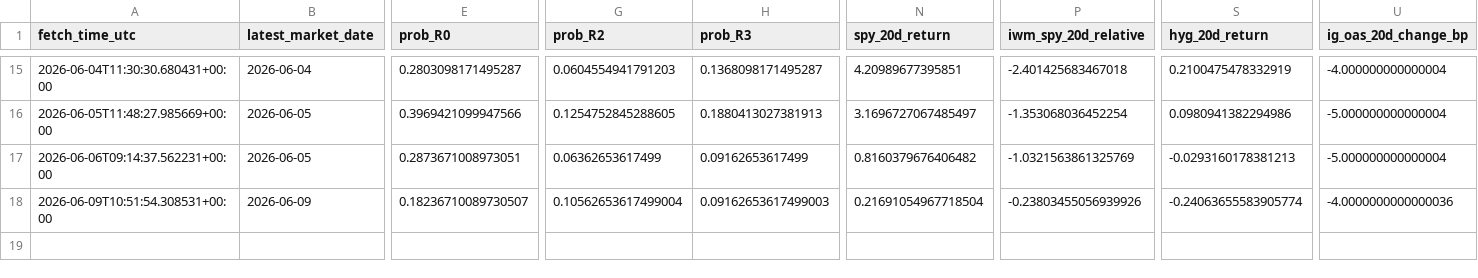
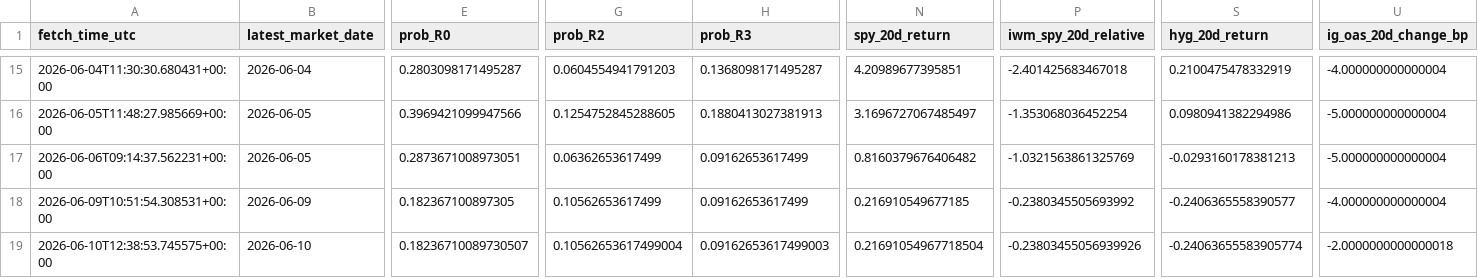
Before and after one commit to harryz77-ai/macro-regime-experiment, a CSV file: data/history.csv, drawn as a sheet; only a part is shown, gaps mark what is left out; rows hold the shown columns only; the diff names each change by its address in the sheet, - before the commit and + after, or states it on an @@ line.

```diff
--- a/data/history.csv
+++ b/data/history.csv
-E18 (prob_R0): 0.18236710089730507
+E18 (prob_R0): 0.182367100897305
-G18 (prob_R2): 0.10562653617499004
+G18 (prob_R2): 0.10562653617499
-H18 (prob_R3): 0.09162653617499003
+H18 (prob_R3): 0.09162653617499
-N18 (spy_20d_return): 0.21691054967718504
+N18 (spy_20d_return): 0.216910549677185
-P18 (iwm_spy_20d_relative): -0.23803455056939926
+P18 (iwm_spy_20d_relative): -0.2380345505693992
-S18 (hyg_20d_return): -0.24063655583905774
+S18 (hyg_20d_return): -0.2406365558390577
-U18 (ig_oas_20d_change_bp): -4.0000000000000036
+U18 (ig_oas_20d_change_bp): -4.000000000000004
+row 19: 2026-06-10T12:38:53.745575+00:00 | 2026-06-10 | 0.18236710089730507 | 0.10562653617499004 | 0.09162653617499003 | 0.21691054967718504 | -0.23803455056939926 | -0.24063655583905774 | -2.0000000000000018
```
Also changed, not shown: 2 other files.
